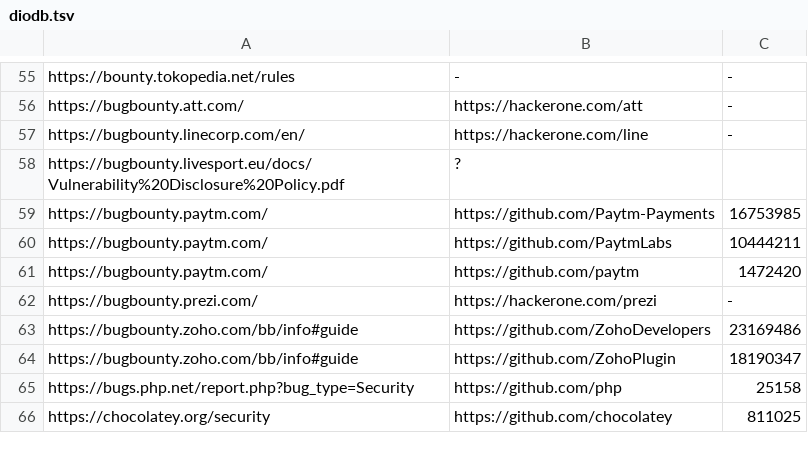
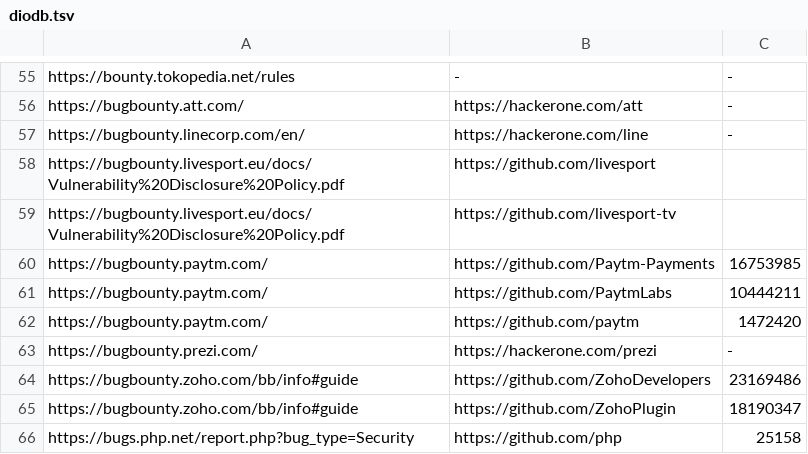
Before and after one commit to nikitastupin/orgs-data, a TSV file: orgs-data/diodb.tsv, drawn as a sheet; only a part is shown, gaps mark what is left out; the shorter side is filled out with more unchanged rows.

Commit message:
Update diodb.tsv

```diff
--- a/orgs-data/diodb.tsv
+++ b/orgs-data/diodb.tsv
@@ -57,3 +57,4 @@ https://bugbounty.att.com/	https://hackerone.com/att	-
 https://bugbounty.linecorp.com/en/	https://hackerone.com/line	-
-https://bugbounty.livesport.eu/docs/Vulnerability%20Disclosure%20Policy.pdf	?
+https://bugbounty.livesport.eu/docs/Vulnerability%20Disclosure%20Policy.pdf	https://github.com/livesport
+https://bugbounty.livesport.eu/docs/Vulnerability%20Disclosure%20Policy.pdf	https://github.com/livesport-tv
 https://bugbounty.paytm.com/	https://github.com/Paytm-Payments	16753985
```
